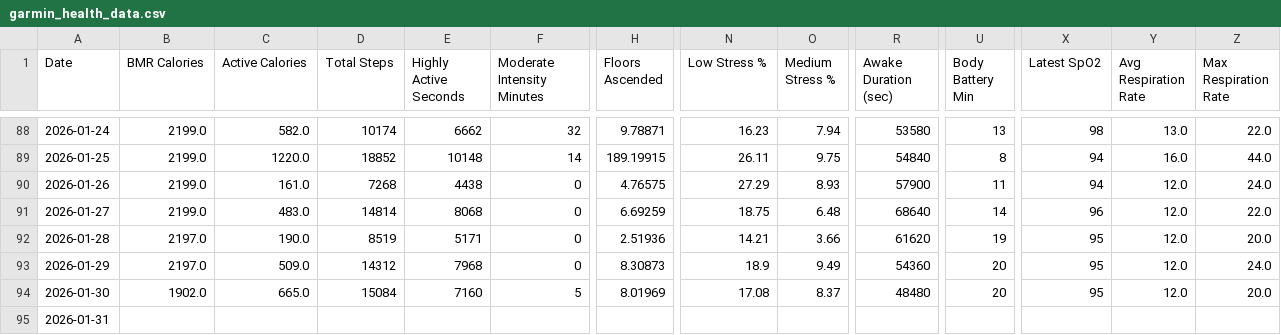
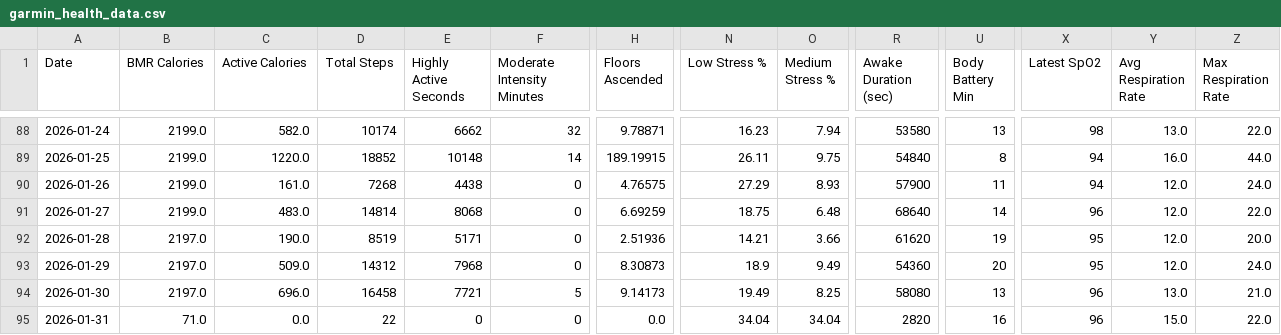
Before and after one commit to lukeram-3420/training-data, a CSV file: garmin_health_data.csv, drawn as a sheet; only a part is shown, gaps mark what is left out; removed rows and columns are numbered as before the commit, all else as after; rows hold the shown columns only; the diff names each change by its address in the sheet, - before the commit and + after, or states it on an @@ line.

Commit message:
Data update: 2026-01-31 01:05:10

```diff
--- a/garmin_health_data.csv
+++ b/garmin_health_data.csv
-B94 (BMR Calories): 1902.0
+B94 (BMR Calories): 2197.0
-C94 (Active Calories): 665.0
+C94 (Active Calories): 696.0
-D94 (Total Steps): 15084
+D94 (Total Steps): 16458
-E94 (Highly Active Seconds): 7160
+E94 (Highly Active Seconds): 7721
-H94 (Floors Ascended): 8.01969
+H94 (Floors Ascended): 9.14173
-N94 (Low Stress %): 17.08
+N94 (Low Stress %): 19.49
-O94 (Medium Stress %): 8.37
+O94 (Medium Stress %): 8.25
-R94 (Awake Duration (sec)): 48480
+R94 (Awake Duration (sec)): 58080
-U94 (Body Battery Min): 20
+U94 (Body Battery Min): 13
-X94 (Latest SpO2): 95
+X94 (Latest SpO2): 96
-Y94 (Avg Respiration Rate): 12.0
+Y94 (Avg Respiration Rate): 13.0
-Z94 (Max Respiration Rate): 20.0
+Z94 (Max Respiration Rate): 21.0
-row 95: 2026-01-31
+row 95: 2026-01-31 | 71.0 | 0.0 | 22 | 0 | 0 | 0.0 | 34.04 | 34.04 | 2820 | 16 | 96 | 15.0 | 22.0
```
